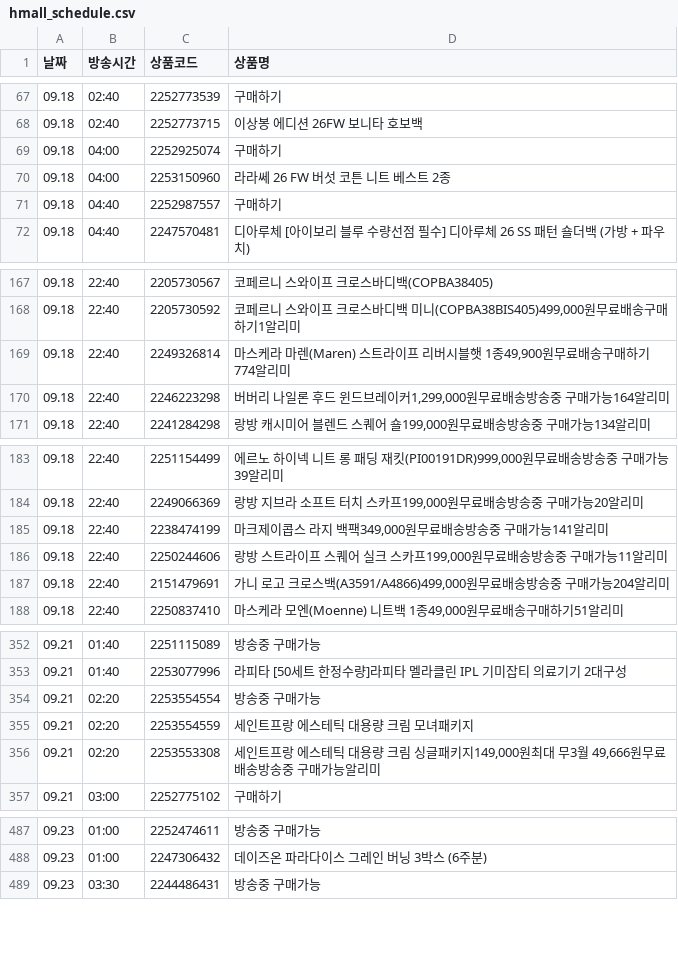
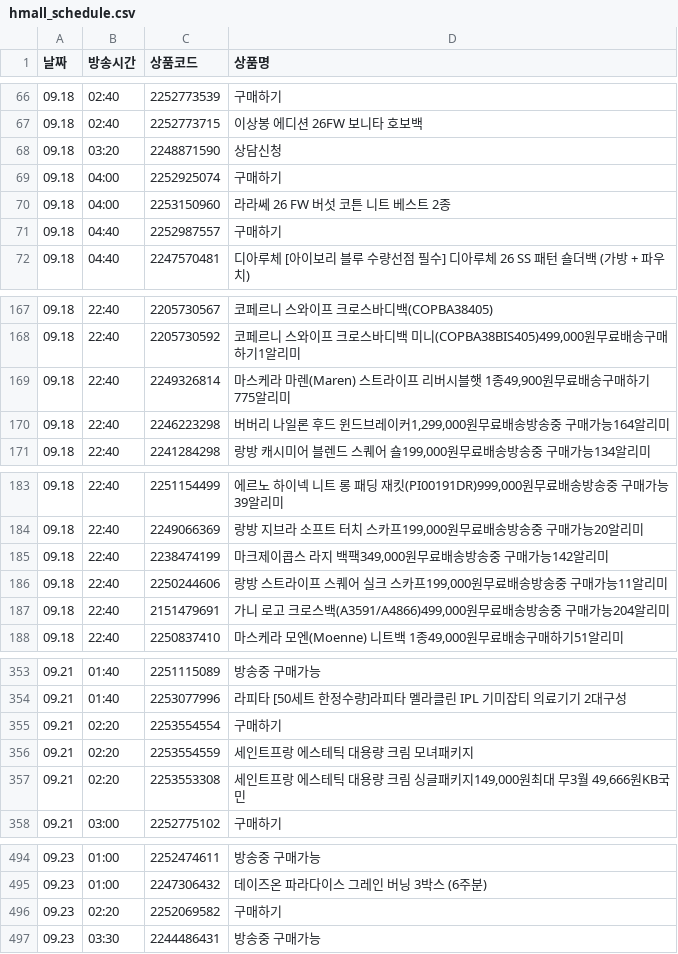
Before and after one commit to poodingcake-hue/HYUNDAICRAWLING, a CSV file: hmall_schedule.csv, drawn as a sheet; only a part is shown, gaps mark what is left out; the diff covers the shown part only.

```diff
--- a/hmall_schedule.csv
+++ b/hmall_schedule.csv
@@ -68,2 +67,3 @@
 09.18,02:40,2252773715,이상봉 에디션 26FW 보니타 호보백
+09.18,03:20,2248871590,상담신청
 09.18,04:00,2252925074,구매하기
@@ -168,3 +168,3 @@
 09.18,22:40,2205730592,"코페르니 스와이프 크로스바디백 미니(COPBA38BIS405)499,000원무료배송구매하기1알리미"
-09.18,22:40,2249326814,"마스케라 마렌(Maren) 스트라이프 리버시블햇 1종49,900원무료배송구매하기774알리미"
+09.18,22:40,2249326814,"마스케라 마렌(Maren) 스트라이프 리버시블햇 1종49,900원무료배송구매하기775알리미"
 09.18,22:40,2246223298,"버버리 나일론 후드 윈드브레이커1,299,000원무료배송방송중 구매가능164알리미"
@@ -184,3 +184,3 @@
 09.18,22:40,2249066369,"랑방 지브라 소프트 터치 스카프199,000원무료배송방송중 구매가능20알리미"
-09.18,22:40,2238474199,"마크제이콥스 라지 백팩349,000원무료배송방송중 구매가능141알리미"
+09.18,22:40,2238474199,"마크제이콥스 라지 백팩349,000원무료배송방송중 구매가능142알리미"
 09.18,22:40,2250244606,"랑방 스트라이프 스퀘어 실크 스카프199,000원무료배송방송중 구매가능11알리미"
@@ -353,5 +354,5 @@
 09.21,01:40,2253077996,라피타 [50세트 한정수량]라피타 멜라클린 IPL 기미잡티 의료기기 2대구성
-09.21,02:20,2253554554,방송중 구매가능
+09.21,02:20,2253554554,구매하기
 09.21,02:20,2253554559,세인트프랑 에스테틱 대용량 크림 모녀패키지
-09.21,02:20,2253553308,"세인트프랑 에스테틱 대용량 크림 싱글패키지149,000원최대 무3월 49,666원무료배송방송중 구매가능알리미"
+09.21,02:20,2253553308,"세인트프랑 에스테틱 대용량 크림 싱글패키지149,000원최대 무3월 49,666원KB국민"
 09.21,03:00,2252775102,구매하기
@@ -488,2 +495,3 @@
 09.23,01:00,2247306432,데이즈온 파라다이스 그레인 버닝 3박스 (6주분)
+09.23,02:20,2252069582,구매하기
 09.23,03:30,2244486431,방송중 구매가능
```
Also changed, not shown: 10 added rows, 4 removed rows and 19 edited cells elsewhere in this file.
